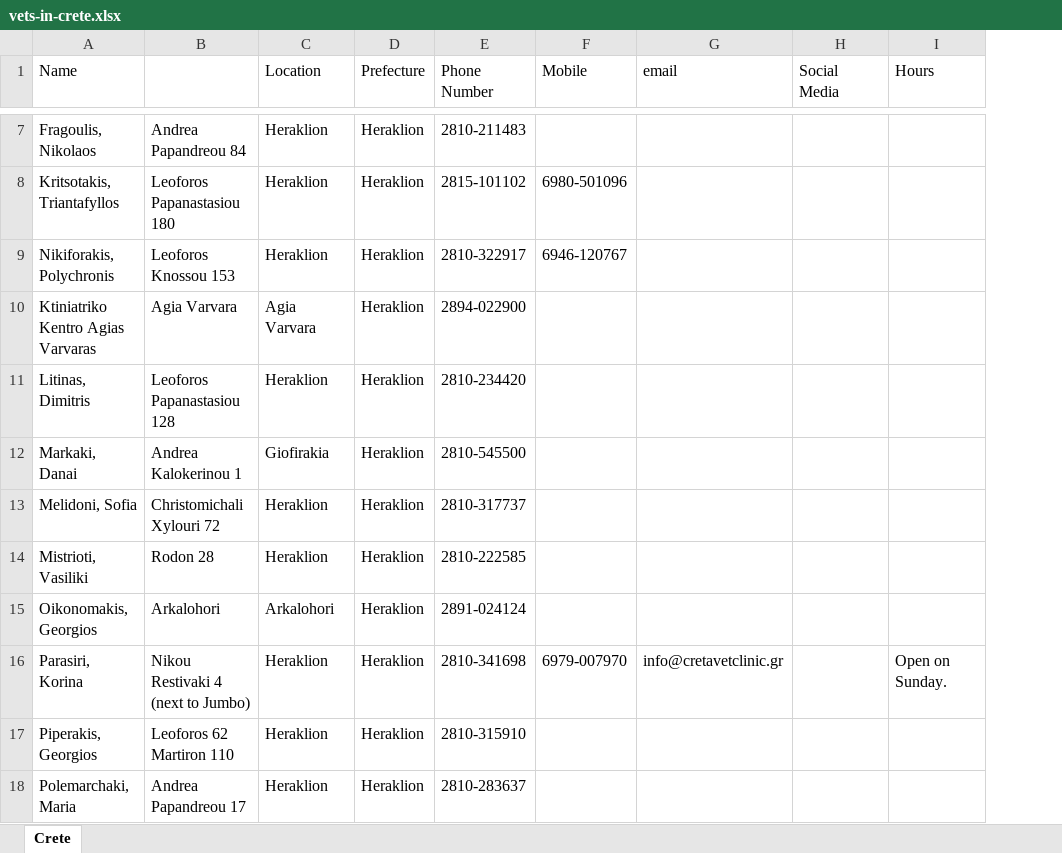
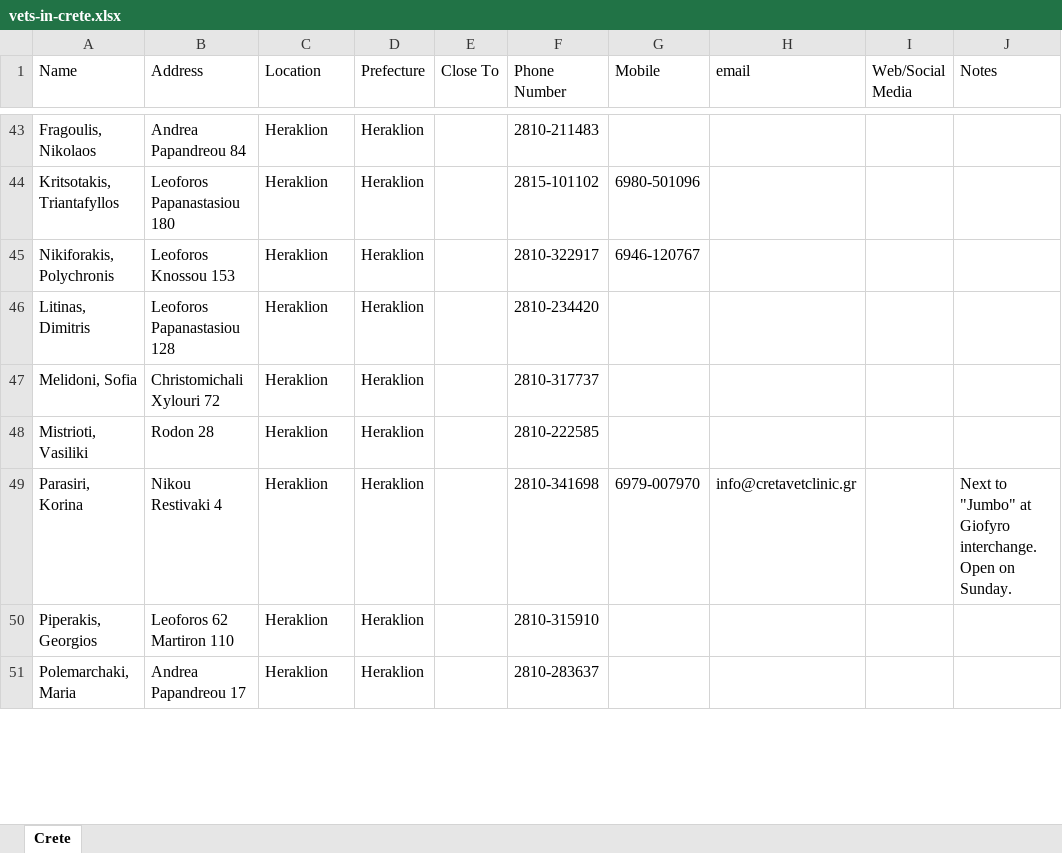
Before and after one commit to m000/vets-in-crete, an Excel workbook: vets-in-crete.xlsx, sheet Crete, drawn as a sheet; only a part is shown, gaps mark what is left out; values as stored, in another font and other column widths than the file's, no cell formats; removed rows and columns are numbered as before the commit, all else as after; the diff covers the shown part only; the diff names each change by its address in the sheet, - before the commit and + after, or states it on an @@ line.

```diff
--- a/vets-in-crete.xlsx (sheet Crete)
+++ b/vets-in-crete.xlsx (sheet Crete)
+column E (Close To), empty
-column H (Social Media), empty
-column I (Hours), row 16: Open on Sunday.
+column I (Web/Social Media), empty
+column J (Notes), row 49: Next to "Jumbo" at Giofyro interchange. Open on Sunday.
-B1: (empty)
+B1: Address
@@ row 10 moved to row 37: Ktiniatriko Kentro Agias Varvaras @@
@@ row 12 moved to row 39: Markaki, Danai @@
@@ row 15 moved to row 38: Oikonomakis, Georgios @@
-B49 (Address): Nikou Restivaki 4 (next to Jumbo)
+B49 (Address): Nikou Restivaki 4
```
Also changed, not shown: 34 added rows, 59 removed rows, 1 moved row and 27 edited cells elsewhere in this sheet, cell formats.
